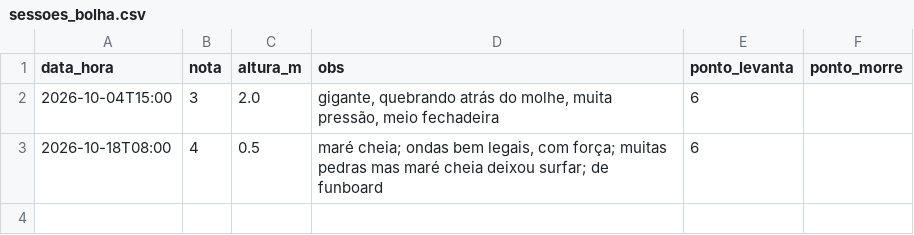
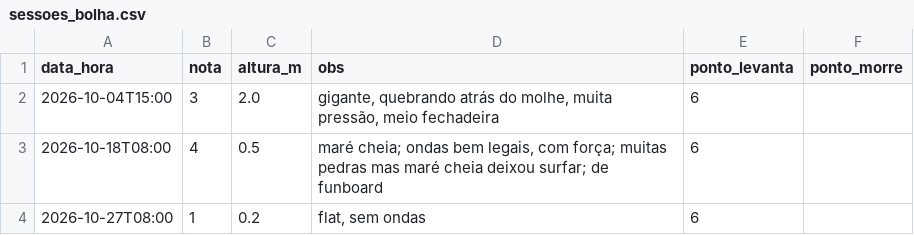
Before and after one commit to JuanAudaces/barrinha_forecast, a CSV file: sessoes_bolha.csv, drawn as a sheet; the diff names each change by its address in the sheet, - before the commit and + after, or states it on an @@ line.

```diff
--- a/sessoes_bolha.csv
+++ b/sessoes_bolha.csv
+row 4: 2026-10-27T08:00 | 1 | 0.2 | flat, sem ondas | 6
```
Also changed, not shown: sessoes.csv, 4 other files.
